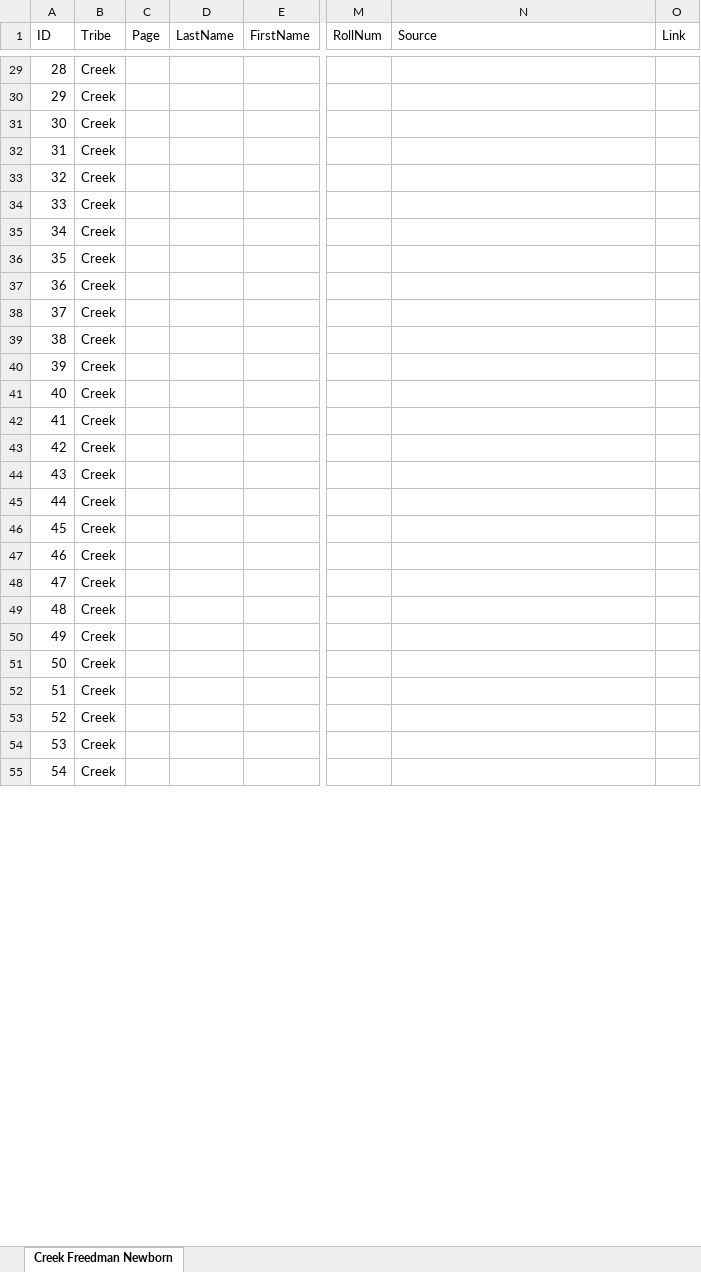
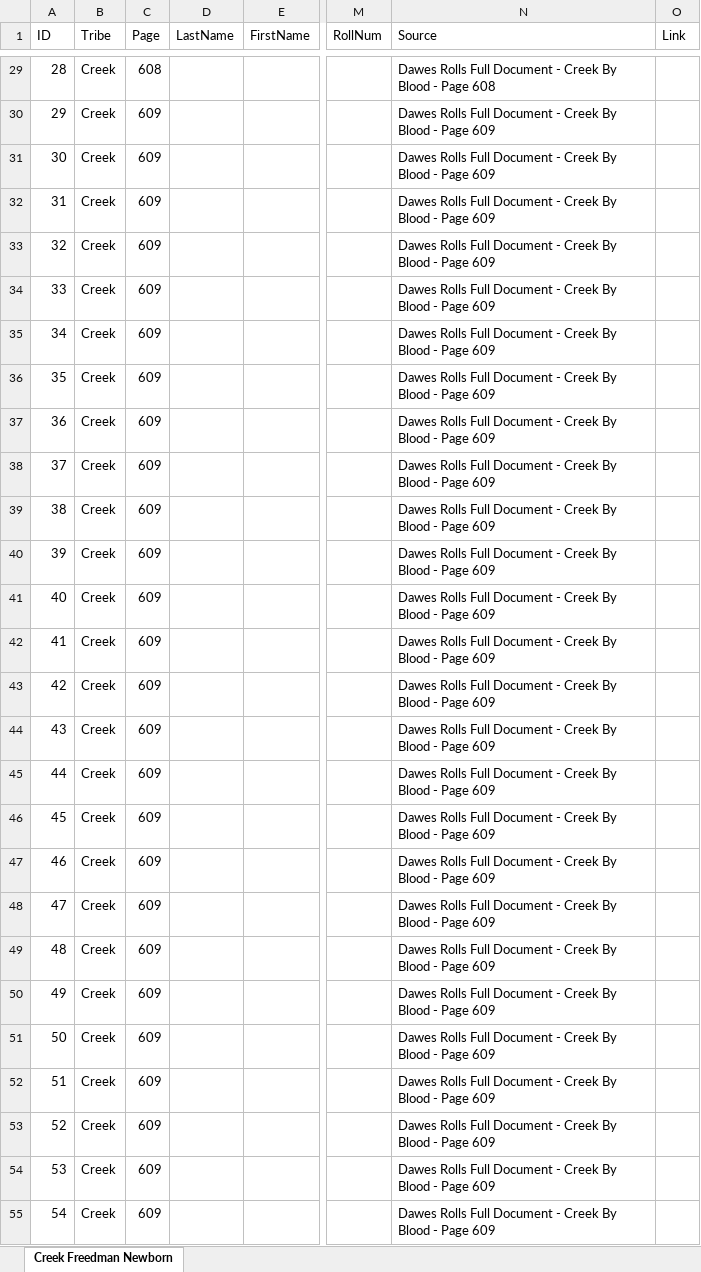
Before and after one commit to DeeRice/MySoftware, an Excel workbook: DawesRollsViewer/Dawes Rolls One Document/Creek/Creek Freedman Newborn.xlsx, sheet Creek Freedman Newborn, drawn as a sheet; only a part is shown, gaps mark what is left out; values as stored, in another font and other column widths than the file's, no borders; the diff covers the shown part only; the diff names each change by its address in the sheet, - before the commit and + after, or states it on an @@ line.

```diff
--- a/DawesRollsViewer/Dawes Rolls One Document/Creek/Creek Freedman Newborn.xlsx (sheet Creek Freedman Newborn)
+++ b/DawesRollsViewer/Dawes Rolls One Document/Creek/Creek Freedman Newborn.xlsx (sheet Creek Freedman Newborn)
-C29 (Page): (empty)
+C29 (Page): 608
-N29 (Source): (empty)
+N29 (Source): Dawes Rolls Full Document - Creek By Blood - Page 608
-C30:C55 (Page): (empty)
+C30:C55 (Page): 609
-N30:N55 (Source): (empty)
+N30:N55 (Source): Dawes Rolls Full Document - Creek By Blood - Page 609
```
Also changed, not shown: 1568 edited cells elsewhere in this sheet, DawesRollsViewer/Dawes Rolls One Document/Creek/Creek Freedman Minor.xlsx, DawesRollsViewer/Dawes Rolls One Document/Creek/Creek Freedman.xlsx.
